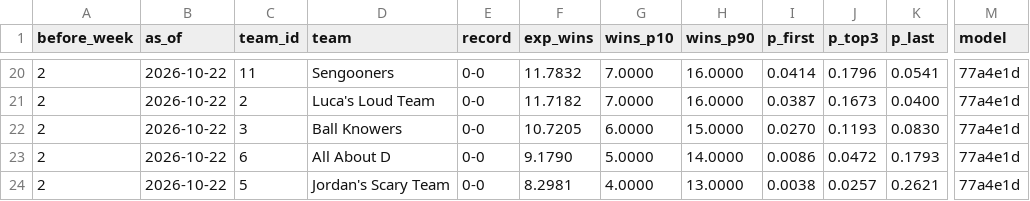
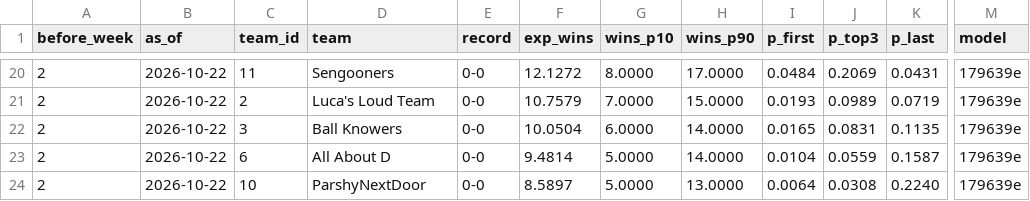
Before and after one commit to Will0Wot/Fantasy_Calculator, a CSV file: tracking/2026-27/standings.csv, drawn as a sheet; only a part is shown, gaps mark what is left out; the diff covers the shown part only; the diff names each change by its address in the sheet, - before the commit and + after, or states it on an @@ line.

```diff
--- a/tracking/2026-27/standings.csv
+++ b/tracking/2026-27/standings.csv
-F20 (exp_wins): 11.7832
+F20 (exp_wins): 12.1272
-G20 (wins_p10): 7.0000
+G20 (wins_p10): 8.0000
-H20 (wins_p90): 16.0000
+H20 (wins_p90): 17.0000
-I20 (p_first): 0.0414
+I20 (p_first): 0.0484
-J20 (p_top3): 0.1796
+J20 (p_top3): 0.2069
-K20 (p_last): 0.0541
+K20 (p_last): 0.0431
-M20:M24 (model): 77a4e1d
+M20:M24 (model): 179639e
-F21 (exp_wins): 11.7182
+F21 (exp_wins): 10.7579
-H21 (wins_p90): 16.0000
+H21 (wins_p90): 15.0000
-I21 (p_first): 0.0387
+I21 (p_first): 0.0193
-J21 (p_top3): 0.1673
+J21 (p_top3): 0.0989
-K21 (p_last): 0.0400
+K21 (p_last): 0.0719
-F22 (exp_wins): 10.7205
+F22 (exp_wins): 10.0504
-H22 (wins_p90): 15.0000
+H22 (wins_p90): 14.0000
-I22 (p_first): 0.0270
+I22 (p_first): 0.0165
-J22 (p_top3): 0.1193
+J22 (p_top3): 0.0831
-K22 (p_last): 0.0830
+K22 (p_last): 0.1135
-F23 (exp_wins): 9.1790
+F23 (exp_wins): 9.4814
-I23 (p_first): 0.0086
+I23 (p_first): 0.0104
-J23 (p_top3): 0.0472
+J23 (p_top3): 0.0559
-K23 (p_last): 0.1793
+K23 (p_last): 0.1587
-C24 (team_id): 5
+C24 (team_id): 10
-D24 (team): Jordan's Scary Team
+D24 (team): ParshyNextDoor
-F24 (exp_wins): 8.2981
+F24 (exp_wins): 8.5897
-G24 (wins_p10): 4.0000
+G24 (wins_p10): 5.0000
-I24 (p_first): 0.0038
+I24 (p_first): 0.0064
-J24 (p_top3): 0.0257
+J24 (p_top3): 0.0308
-K24 (p_last): 0.2621
+K24 (p_last): 0.2240
```
Also changed, not shown: 1 added row, 1 removed row and 38 edited cells elsewhere in this file, tracking/2026-27/matchups.csv, tracking/2026-27/players.csv, 1 other file.
